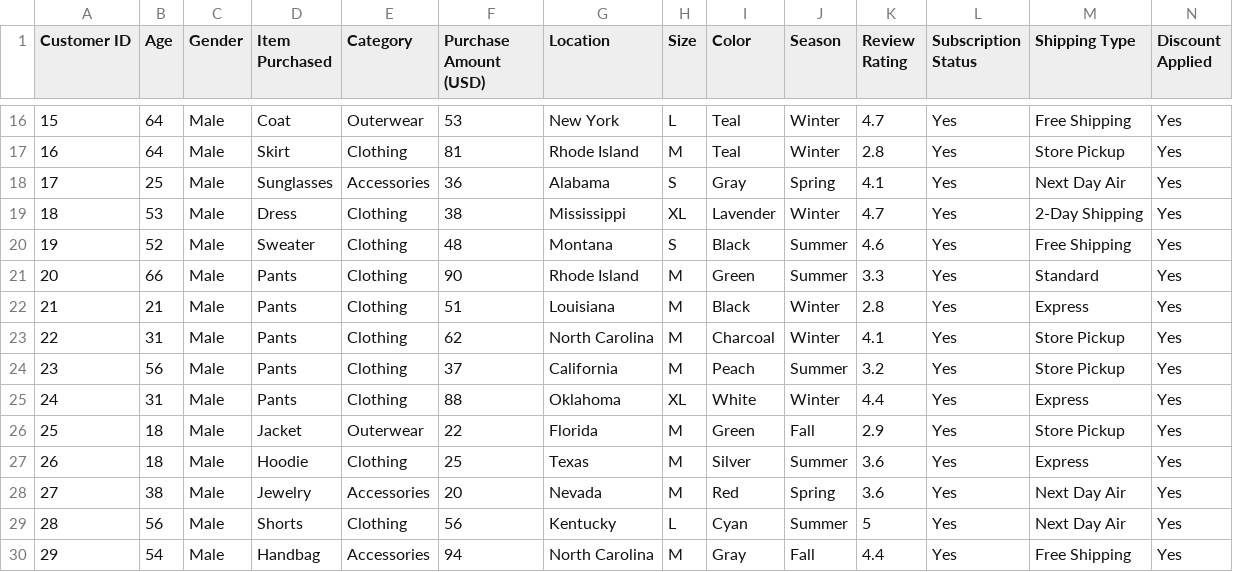
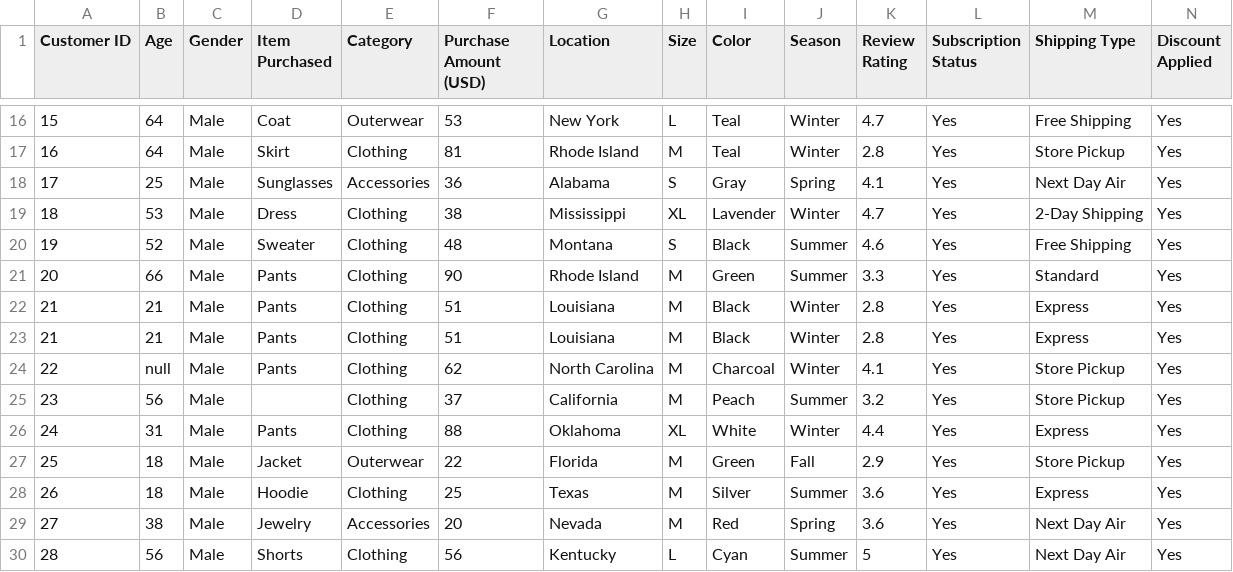
Before and after one commit to BleronaIdrizi/Customer_Shopping_Trends_Visualization, a CSV file: Shopping_Trends_Dataset.csv, drawn as a sheet; only a part is shown, gaps mark what is left out; the shorter side is filled out with more unchanged rows; addresses are those after the commit; rows hold the shown columns only; the diff names each change by its address in the sheet, - before the commit and + after, or states it on an @@ line.

Commit message:
Added commands to check null and duplicates

```diff
--- a/Shopping_Trends_Dataset.csv
+++ b/Shopping_Trends_Dataset.csv
+row 23: 21 | 21 | Male | Pants | Clothing | 51 | Louisiana | M | Black | Winter | 2.8 | Yes | Express | Yes
-B24 (Age): 31
+B24 (Age): null
-D25 (Item Purchased): Pants
+D25 (Item Purchased): (empty)
```
Also changed, not shown: 1 other file.
